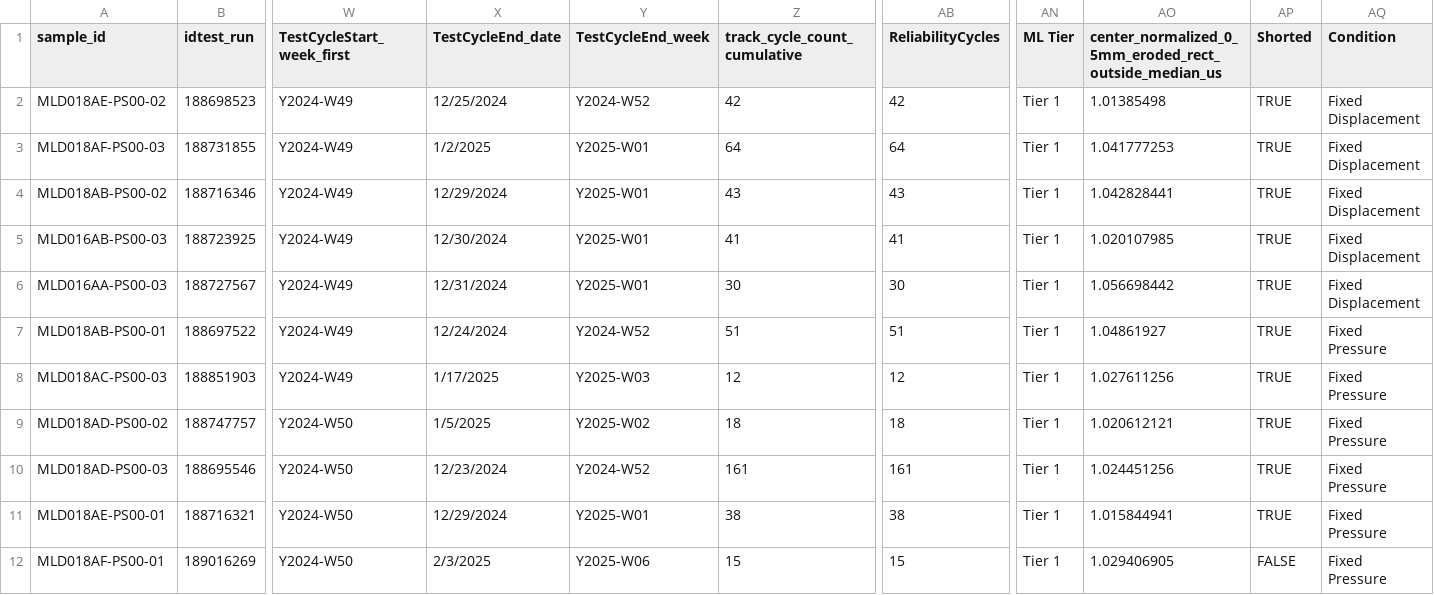
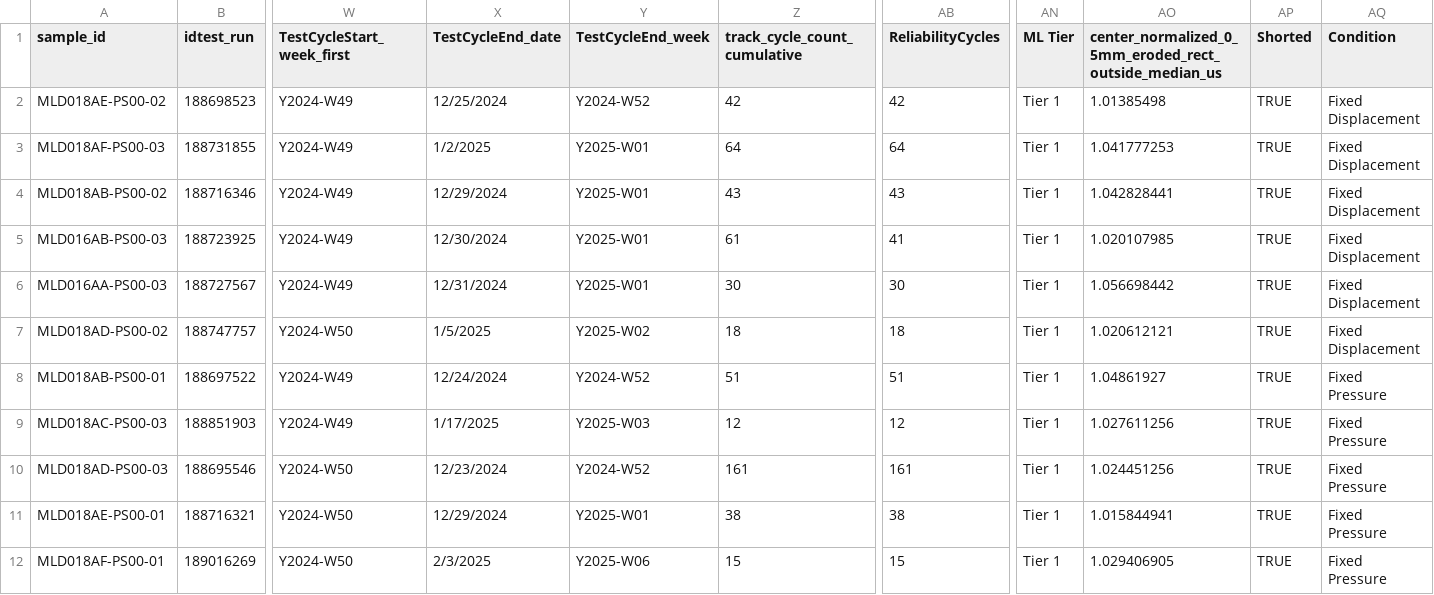
Before and after one commit to mattgeno89/ML-Yield_Reliability_Git, a CSV file: MLLastTrackCycle_DEC.csv, drawn as a sheet; only a part is shown, gaps mark what is left out; removed rows and columns are numbered as before the commit, all else as after; rows hold the shown columns only; the diff names each change by its address in the sheet, - before the commit and + after, or states it on an @@ line.

```diff
--- a/MLLastTrackCycle_DEC.csv
+++ b/MLLastTrackCycle_DEC.csv
-Z5 (track_cycle_count_cumulative): 41
+Z5 (track_cycle_count_cumulative): 61
+row 7: MLD018AD-PS00-02 | 188747757 | Y2024-W50 | 1/5/2025 | Y2025-W02 | 18 | 18 | Tier 1 | 1.020612121 | TRUE | Fixed Displacement
-row 9: MLD018AD-PS00-02 | 188747757 | Y2024-W50 | 1/5/2025 | Y2025-W02 | 18 | 18 | Tier 1 | 1.020612121 | TRUE | Fixed Pressure
-AP12 (Shorted): FALSE
+AP12 (Shorted): TRUE
```
Also changed, not shown: 5 other files.
